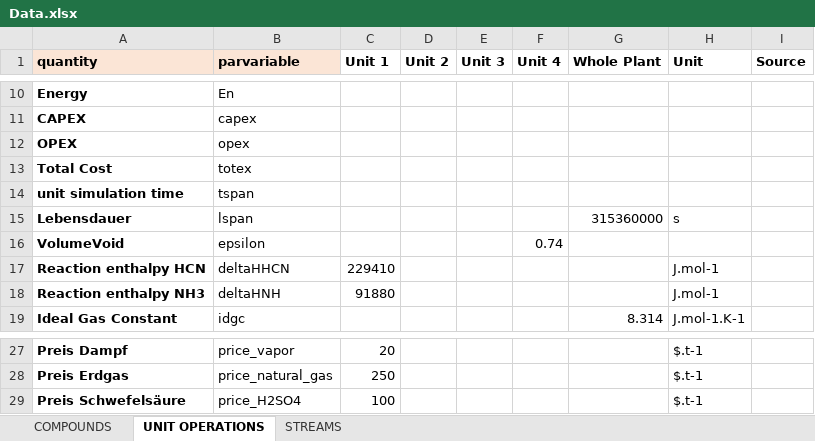
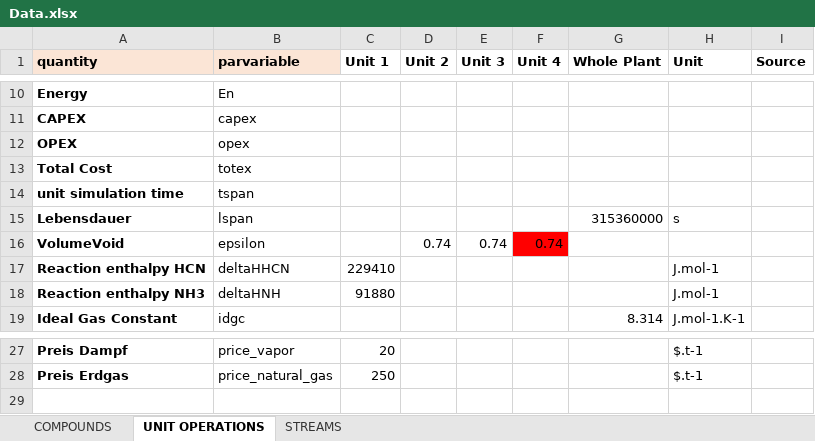
Before and after one commit to triceert/CS, an Excel workbook: MatlabWD/Data.xlsx, sheet UNIT OPERATIONS, drawn as a sheet; only a part is shown, gaps mark what is left out; values as stored, in another font and other column widths than the file's, no borders; the diff names each change by its address in the sheet, - before the commit and + after, or states it on an @@ line.

```diff
--- a/MatlabWD/Data.xlsx (sheet UNIT OPERATIONS)
+++ b/MatlabWD/Data.xlsx (sheet UNIT OPERATIONS)
-D16 (Unit 2): (empty)
+D16 (Unit 2): 0.74
-E16 (Unit 3): (empty)
+E16 (Unit 3): 0.74
-F16 fill: none
+F16 fill: #FF0000
-row 29: Preis Schwefelsäure | price_H2SO4 | 100 |  |  |  |  | $.t-1
```
Also changed, not shown: sheet STREAMS, sheet COMPOUNDS.
